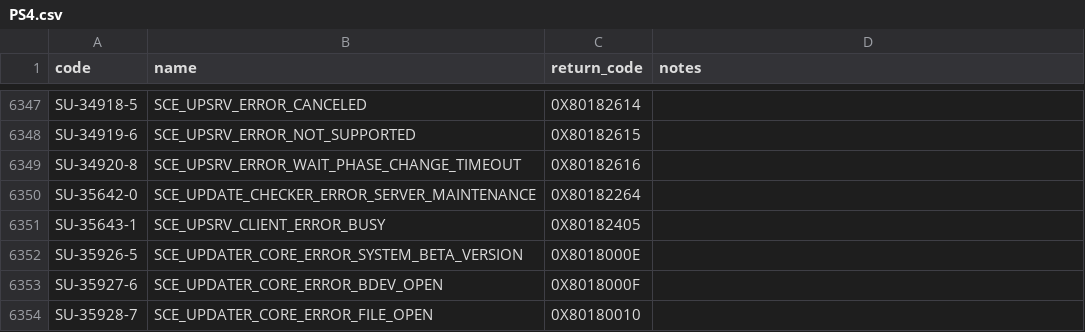
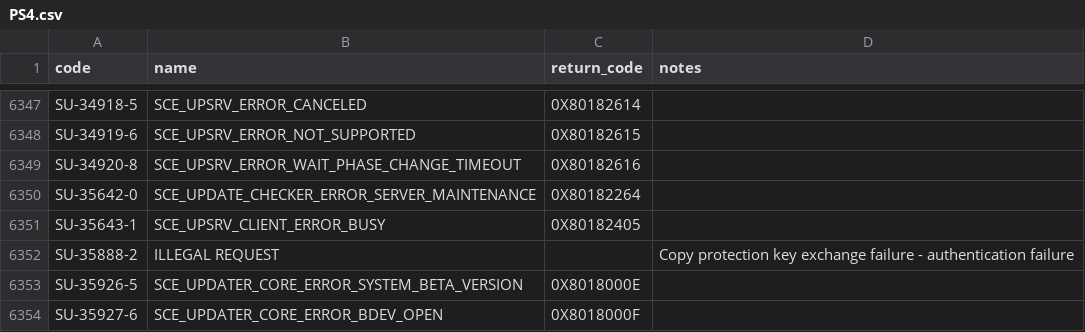
Before and after one commit to silvervest/errbot, a CSV file: PS4.csv, drawn as a sheet; only a part is shown, gaps mark what is left out; the shorter side is filled out with more unchanged rows; the diff names each change by its address in the sheet, - before the commit and + after, or states it on an @@ line.

```diff
--- a/PS4.csv
+++ b/PS4.csv
+row 6352: SU-35888-2 | ILLEGAL REQUEST |  | Copy protection key exchange failure - authentication failure
```
Also changed, not shown: 1 other file.
